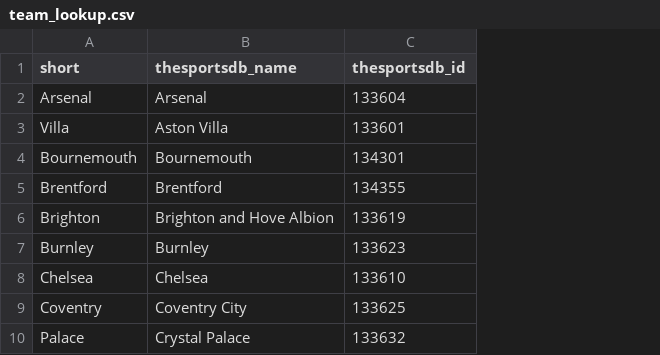
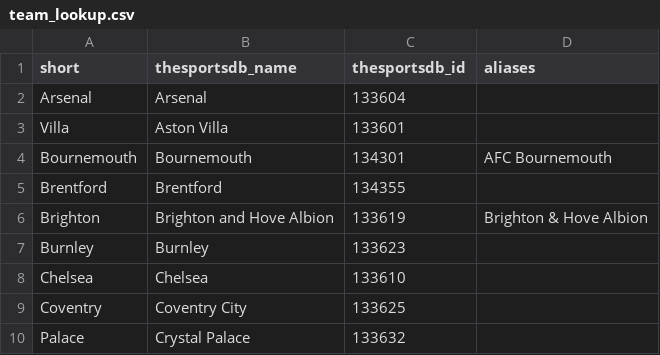
Before and after one commit to ps9786/pl-predictions, a CSV file: tools/team_lookup.csv, drawn as a sheet; only a part is shown; the diff names each change by its address in the sheet, - before the commit and + after, or states it on an @@ line.

```diff
--- a/tools/team_lookup.csv
+++ b/tools/team_lookup.csv
+column D (aliases), rows 4-6: AFC Bournemouth |  | Brighton & Hove Albion
```
Also changed, not shown: 16 other files.
